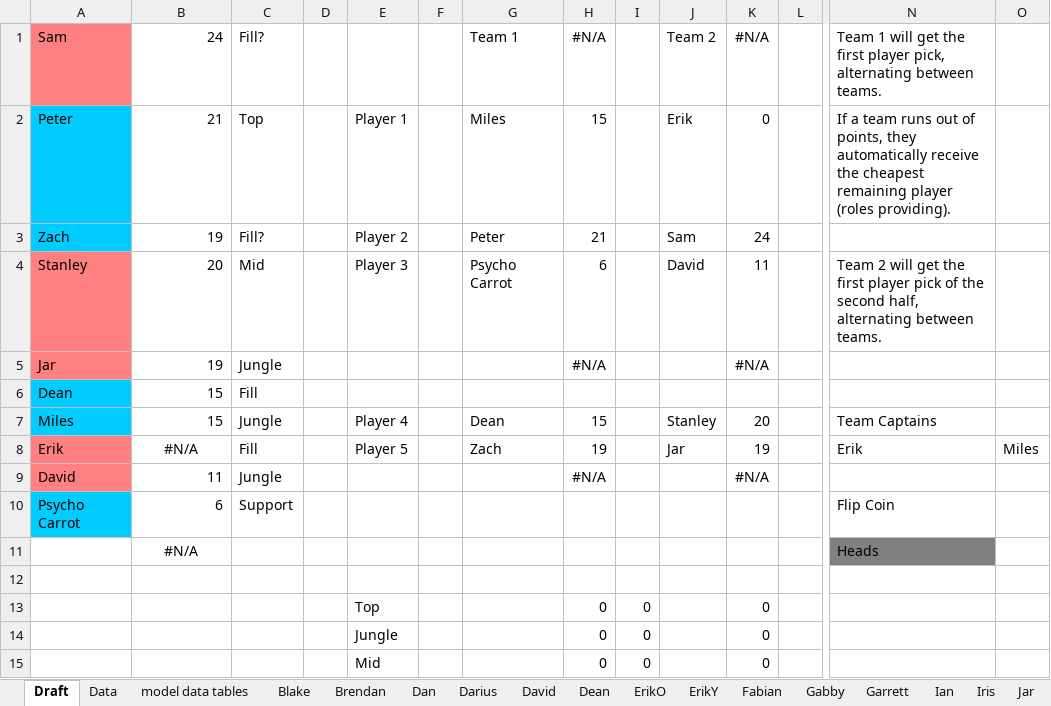
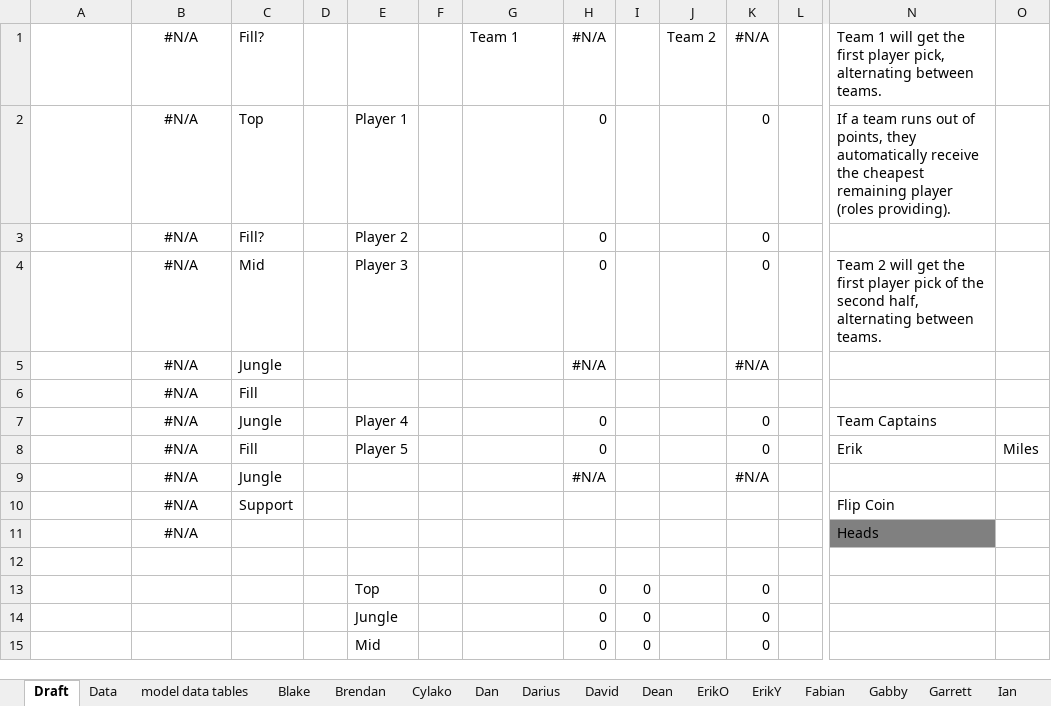
Before and after one commit to dwj2733/scrims, an Excel workbook: DraftDoc.xlsm, sheet Draft, drawn as a sheet; only a part is shown, gaps mark what is left out; values as stored, in another font and other column widths than the file's, no borders; charts and pictures not drawn; removed rows and columns are numbered as before the commit, all else as after; rows hold the shown columns only; the diff names each change by its address in the sheet, - before the commit and + after, or states it on an @@ line.

```diff
--- a/DraftDoc.xlsm (sheet Draft)
+++ b/DraftDoc.xlsm (sheet Draft)
+sheet tab: Cylako
-A1: Sam
+A1: (empty)
-A1 fill: #FF8080
+A1 fill: none
-B1: 24
+B1: #N/A
-B1 alignment: right
+B1 alignment: center
-row 2: Peter | 21 | Top |  | Player 1 |  | Miles | 15 |  | Erik | 0 |  | If a team runs out of points, they automatically receive the cheapest remaining player (roles providing).
-row 3: Zach | 19 | Fill? |  | Player 2 |  | Peter | 21 |  | Sam | 24
-row 4: Stanley | 20 | Mid |  | Player 3 |  | Psycho Carrot | 6 |  | David | 11 |  | Team 2 will get the first player pick of the second half, alternating between teams.
+row 2:  | #N/A | Top |  | Player 1 |  |  | 0 |  |  | 0 |  | If a team runs out of points, they automatically receive the cheapest remaining player (roles providing).
+row 3:  | #N/A | Fill? |  | Player 2 |  |  | 0 |  |  | 0
+row 4:  | #N/A | Mid |  | Player 3 |  |  | 0 |  |  | 0 |  | Team 2 will get the first player pick of the second half, alternating between teams.
-A5: Jar
+A5: (empty)
-A5 fill: #FF8080
+A5 fill: none
-B5: 19
+B5: #N/A
-B5 alignment: right
+B5 alignment: center
-row 6: Dean | 15 | Fill
-row 7: Miles | 15 | Jungle |  | Player 4 |  | Dean | 15 |  | Stanley | 20 |  | Team Captains
-row 8: Erik | #N/A | Fill |  | Player 5 |  | Zach | 19 |  | Jar | 19 |  | Erik | Miles
+row 6:  | #N/A | Fill
+row 7:  | #N/A | Jungle |  | Player 4 |  |  | 0 |  |  | 0 |  | Team Captains
+row 8:  | #N/A | Fill |  | Player 5 |  |  | 0 |  |  | 0 |  | Erik | Miles
-A9: David
+A9: (empty)
-A9 fill: #FF8080
+A9 fill: none
-B9: 11
+B9: #N/A
-B9:B10 alignment: right
+B9:B10 alignment: center
-A10: Psycho Carrot
+A10: (empty)
-A10 fill: #00CCFF
+A10 fill: none
-B10: 6
+B10: #N/A
```
Also changed, not shown: sheet Data, other sheet tabs, formulas that keep their value, 2 other files.
